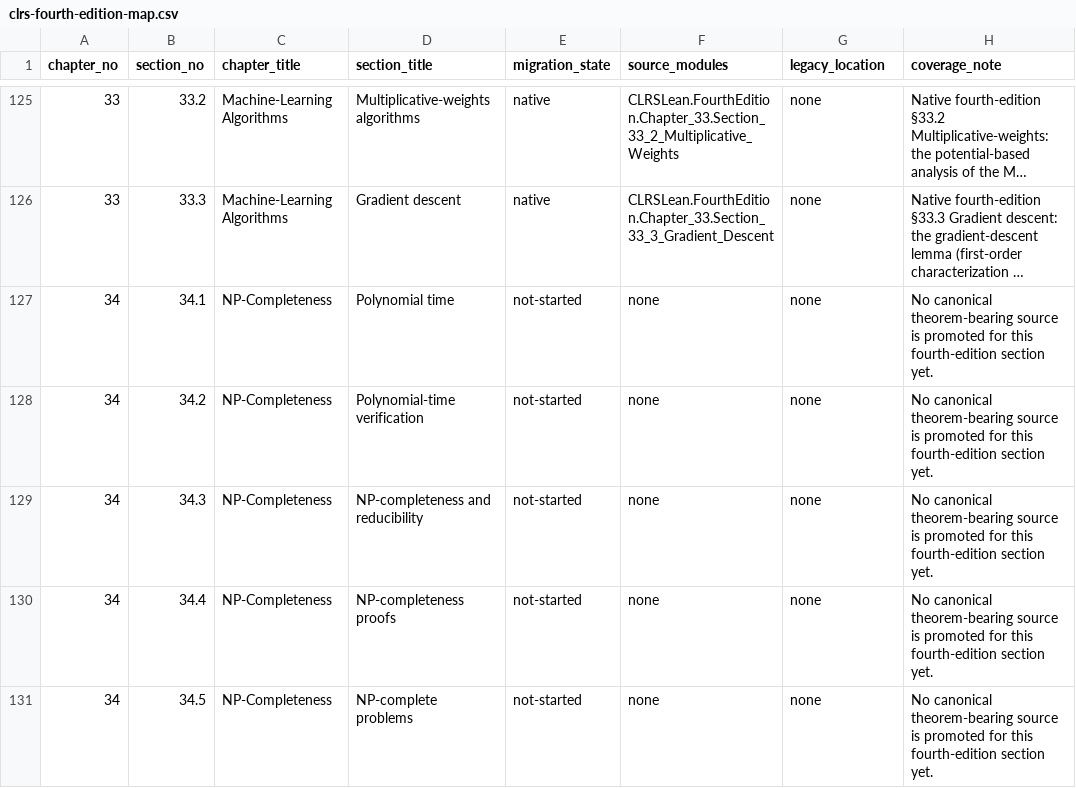
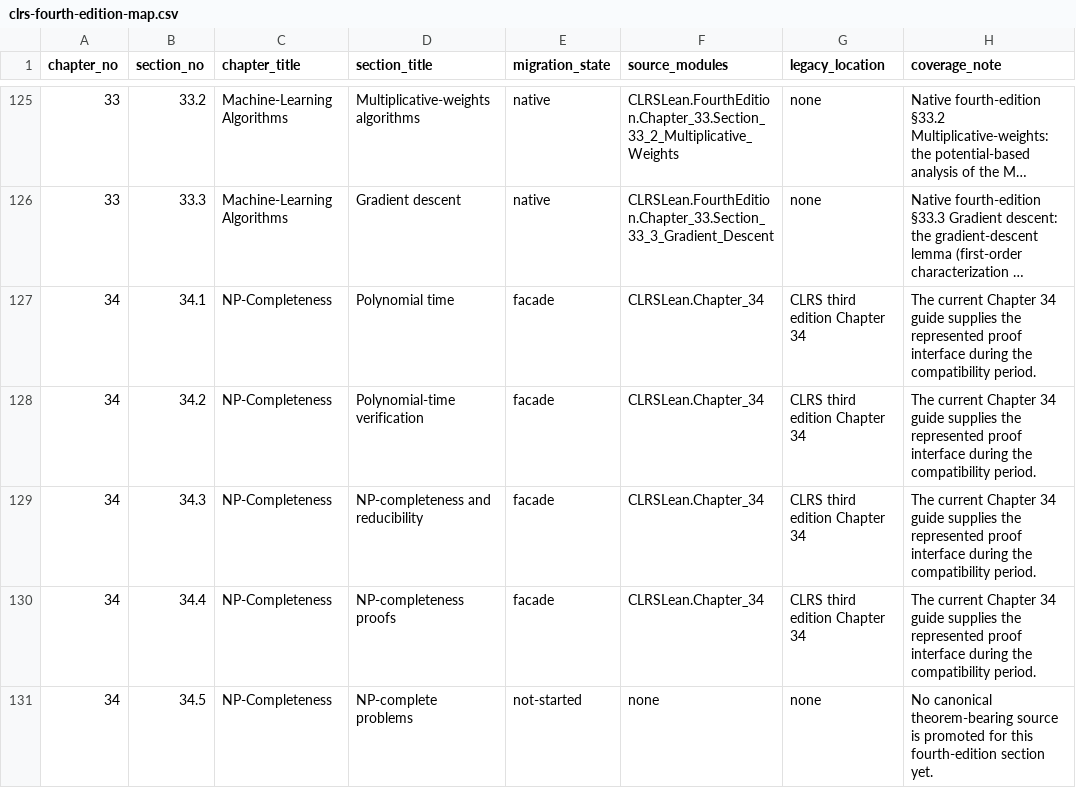
Before and after one commit to TankTechnology/CLRS-Lean, a CSV file: docs/clrs-fourth-edition-map.csv, drawn as a sheet; only a part is shown, gaps mark what is left out; long unchanged cells end in …; the diff covers the shown part only; the diff names each change by its address in the sheet, - before the commit and + after, or states it on an @@ line.

```diff
--- a/docs/clrs-fourth-edition-map.csv
+++ b/docs/clrs-fourth-edition-map.csv
-E127:E130 (migration_state): not-started
+E127:E130 (migration_state): facade
-F127:F130 (source_modules): none
+F127:F130 (source_modules): CLRSLean.Chapter_34
-G127:G130 (legacy_location): none
+G127:G130 (legacy_location): CLRS third edition Chapter 34
-H127:H130 (coverage_note): No canonical theorem-bearing source is promoted for this fourth-edition section yet.
+H127:H130 (coverage_note): The current Chapter 34 guide supplies the represented proof interface during the compatibility period.
```
Also changed, not shown: 15 edited cells elsewhere in this file, docs/clrs-proof-progress.csv, 10 other files.
